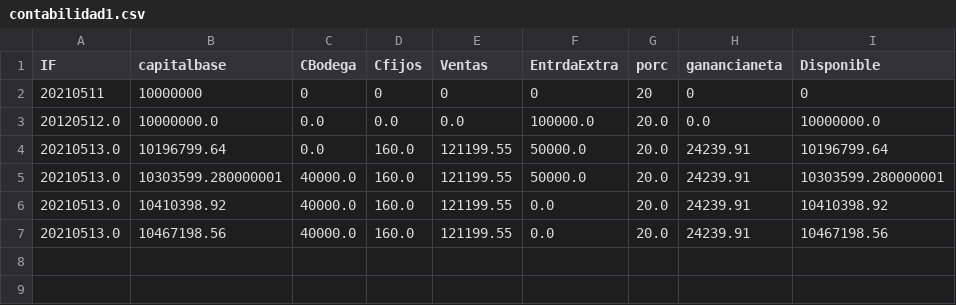
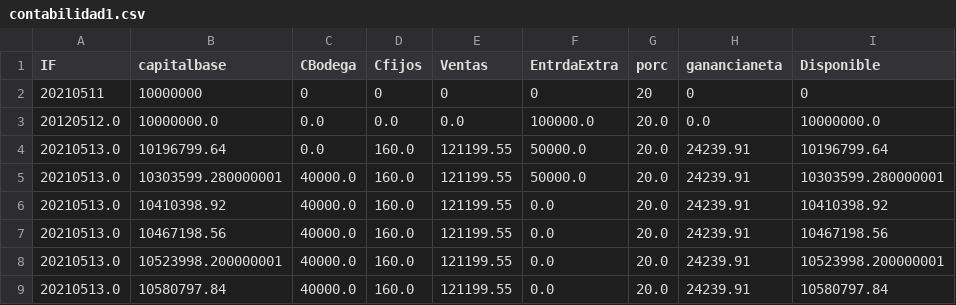
Before and after one commit to sacorteso/TA_06, a CSV file: BDATOS/contabilidad1.csv, drawn as a sheet.

```diff
--- a/BDATOS/contabilidad1.csv
+++ b/BDATOS/contabilidad1.csv
@@ -7 +7,3 @@ IF,capitalbase,CBodega,Cfijos,Ventas,EntrdaExtra,porc,ganancianeta,Disponible
 20210513.0,10467198.56,40000.0,160.0,121199.55,0.0,20.0,24239.91,10467198.56
+20210513.0,10523998.200000001,40000.0,160.0,121199.55,0.0,20.0,24239.91,10523998.200000001
+20210513.0,10580797.84,40000.0,160.0,121199.55,0.0,20.0,24239.91,10580797.84
```
Also changed, not shown: BDATOS/costosm.csv, 1 other file.
